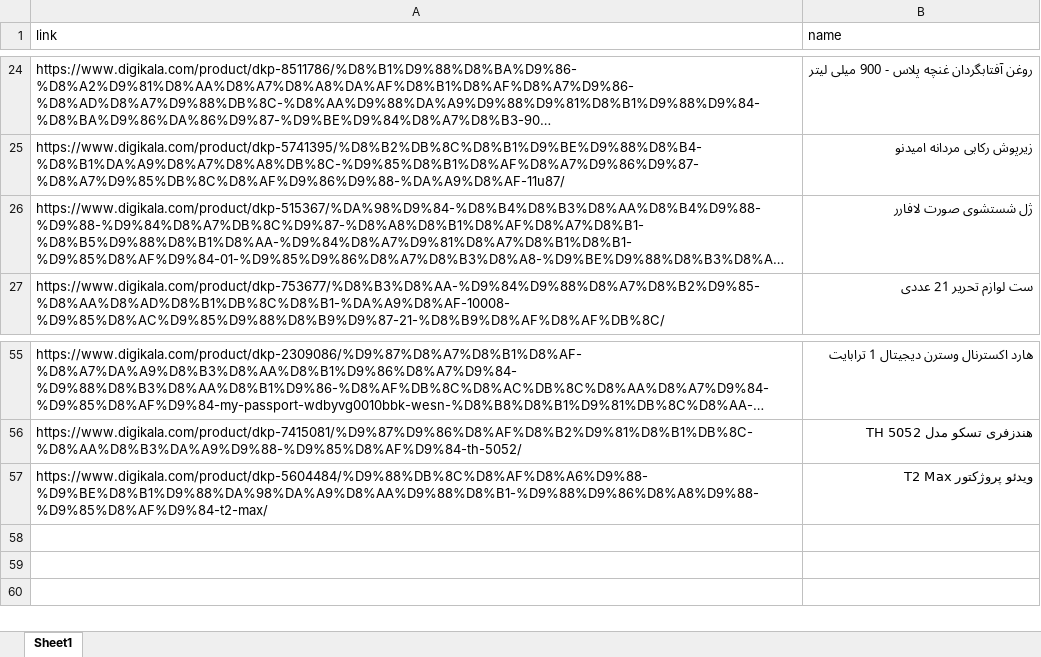
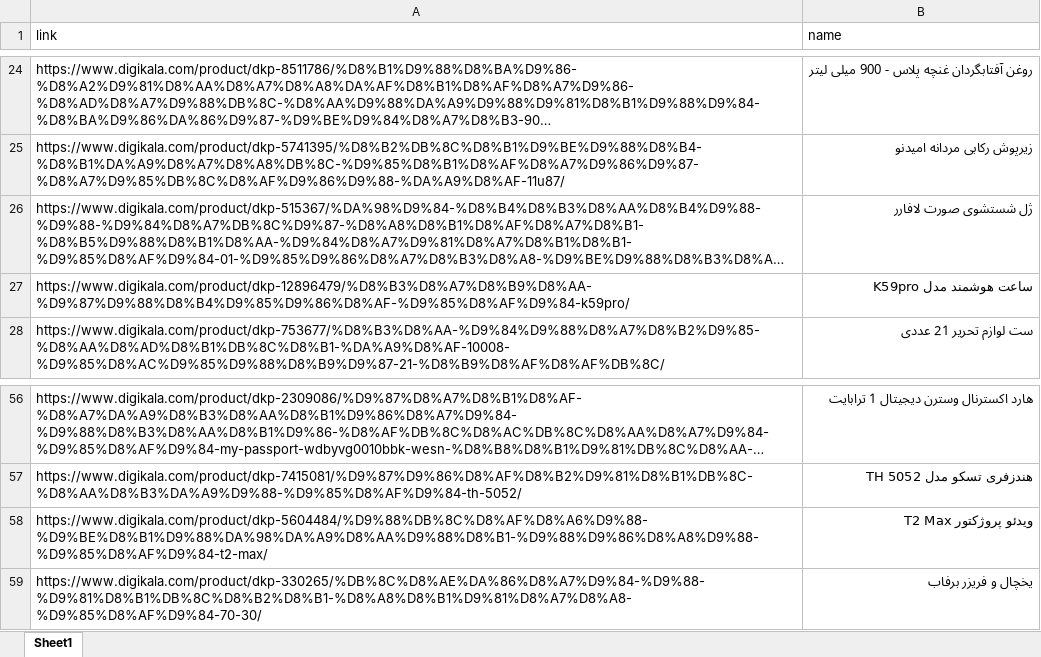
Before and after one commit to eledah/pmonitor, an Excel workbook: items.xlsx, sheet Sheet1, drawn as a sheet; only a part is shown, gaps mark what is left out; long unchanged cells end in …; values as stored, in another font and other column widths than the file's, no borders; the diff names each change by its address in the sheet, - before the commit and + after, or states it on an @@ line.

Commit message:
2newitems

```diff
--- a/items.xlsx (sheet Sheet1)
+++ b/items.xlsx (sheet Sheet1)
+row 27: https://www.digikala.com/product/dkp-12896479/%D8%B3%D8%A7%D8%B9%D8%AA-%D9%87%D9%88%D8%B4%D9%85%D9%86%D8%AF-%D9%85%D8%AF%D9%84-k59pro/ | ساعت هوشمند مدل K59pro
+row 59: https://www.digikala.com/product/dkp-330265/%DB%8C%D8%AE%DA%86%D8%A7%D9%84-%D9%88-%D9%81%D8%B1%DB%8C%D8%B2%D8%B1-%D8%A8%D8%B1%D9%81%D8%A7%D8%A8-%D9%85%D8%AF%D9%84-70-30/ | یخچال و فریزر برفاب
```
